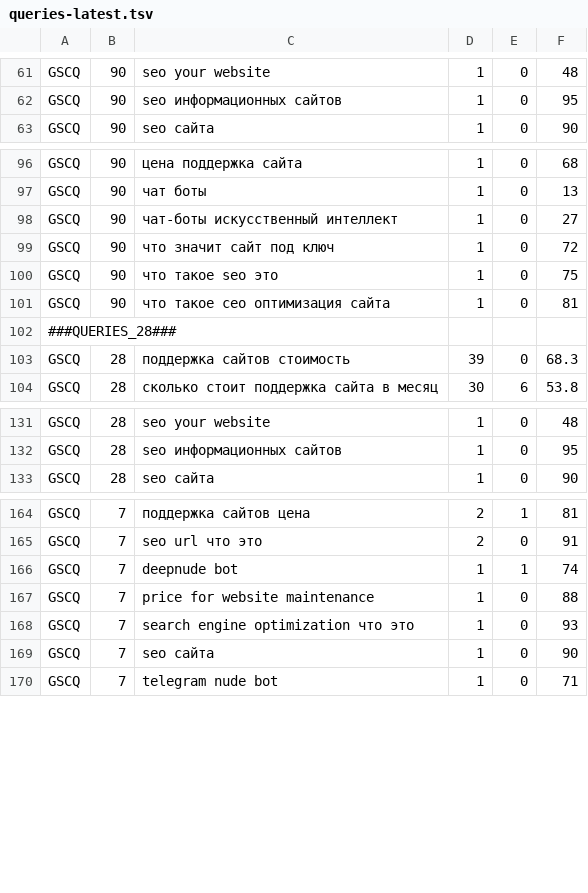
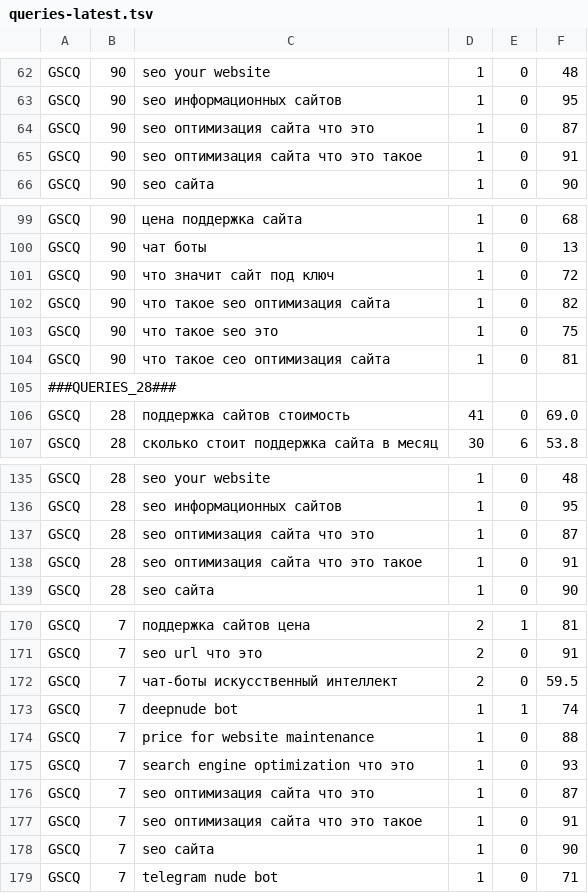
Before and after one commit to uriy-as/site, a TSV file: gsc/queries-latest.tsv, drawn as a sheet; only a part is shown, gaps mark what is left out; the diff covers the shown part only.

```diff
--- a/gsc/queries-latest.tsv
+++ b/gsc/queries-latest.tsv
@@ -62,2 +63,4 @@ GSCQ	90	seo your website	1	0	48
 GSCQ	90	seo информационных сайтов	1	0	95
+GSCQ	90	seo оптимизация сайта что это	1	0	87
+GSCQ	90	seo оптимизация сайта что это такое	1	0	91
 GSCQ	90	seo сайта	1	0	90
@@ -97,4 +100,4 @@ GSCQ	90	цена поддержка сайта	1	0	68
 GSCQ	90	чат боты	1	0	13
-GSCQ	90	чат-боты искусственный интеллект	1	0	27
 GSCQ	90	что значит сайт под ключ	1	0	72
+GSCQ	90	что такое seo оптимизация сайта	1	0	82
 GSCQ	90	что такое seo это	1	0	75
@@ -102,3 +105,3 @@ GSCQ	90	что такое сео оптимизация сайта	1	0	81
 ###QUERIES_28###
-GSCQ	28	поддержка сайтов стоимость	39	0	68.3
+GSCQ	28	поддержка сайтов стоимость	41	0	69.0
 GSCQ	28	сколько стоит поддержка сайта в месяц	30	6	53.8
@@ -132,2 +136,4 @@ GSCQ	28	seo your website	1	0	48
 GSCQ	28	seo информационных сайтов	1	0	95
+GSCQ	28	seo оптимизация сайта что это	1	0	87
+GSCQ	28	seo оптимизация сайта что это такое	1	0	91
 GSCQ	28	seo сайта	1	0	90
@@ -165,2 +171,3 @@ GSCQ	7	поддержка сайтов цена	2	1	81
 GSCQ	7	seo url что это	2	0	91
+GSCQ	7	чат-боты искусственный интеллект	2	0	59.5
 GSCQ	7	deepnude bot	1	1	74
@@ -168,2 +175,4 @@ GSCQ	7	price for website maintenance	1	0	88
 GSCQ	7	search engine optimization что это	1	0	93
+GSCQ	7	seo оптимизация сайта что это	1	0	87
+GSCQ	7	seo оптимизация сайта что это такое	1	0	91
 GSCQ	7	seo сайта	1	0	90
```
Also changed, not shown: 10 added rows, 6 removed rows and 31 edited cells elsewhere in this file, 1 other file.
